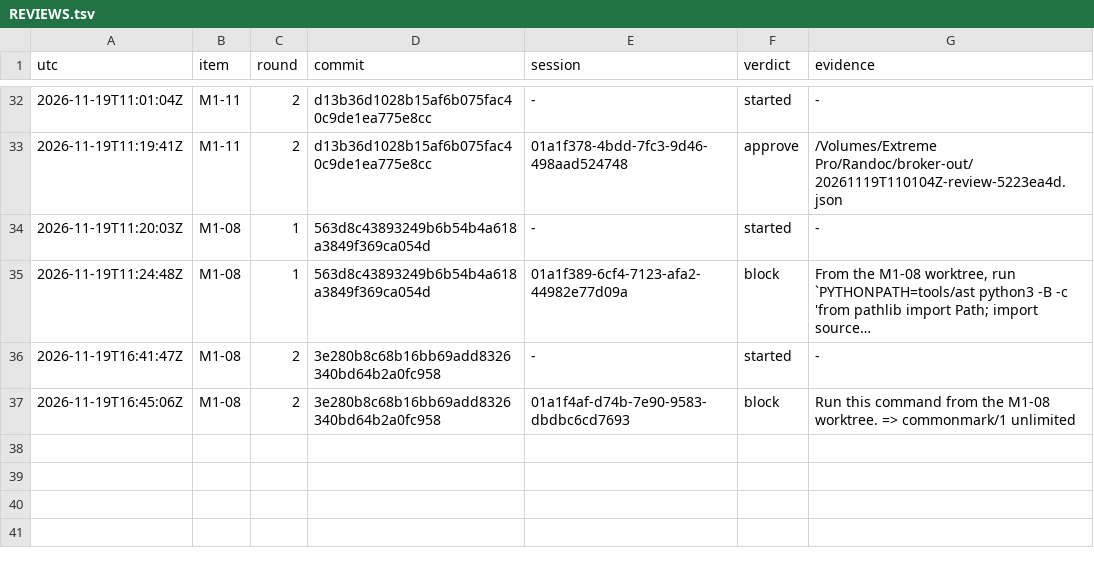
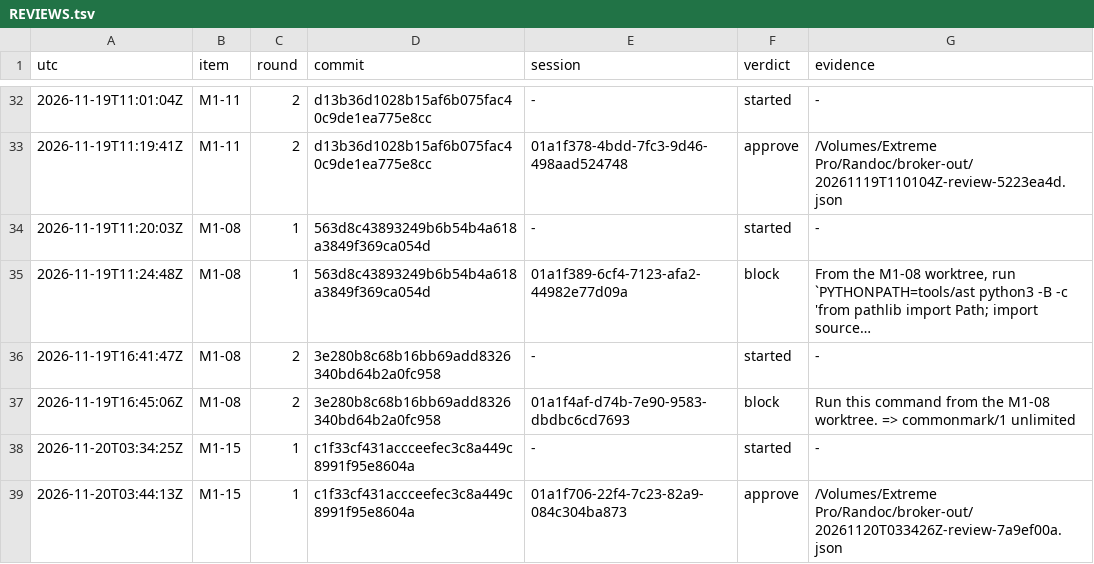
Before and after one commit to dvgyl/randoc, a TSV file: plan/REVIEWS.tsv, drawn as a sheet; only a part is shown, gaps mark what is left out; long unchanged cells end in …; the diff names each change by its address in the sheet, - before the commit and + after, or states it on an @@ line.

Commit message:
chore(plan): record the full error-reporting measurement [ops]

```diff
--- a/plan/REVIEWS.tsv
+++ b/plan/REVIEWS.tsv
+row 38: 2026-11-20T03:34:25Z | M1-15 | 1 | c1f33cf431accceefec3c8a449c8991f95e8604a | - | started | -
+row 39: 2026-11-20T03:44:13Z | M1-15 | 1 | c1f33cf431accceefec3c8a449c8991f95e8604a | 01a1f706-22f4-7c23-82a9-084c304ba873 | approve | /Volumes/Extreme Pro/Randoc/broker-out/20261120T033426Z-review-7a9ef00a.json
```
Also changed, not shown: plan/ITEMS.tsv, 3 other files.
